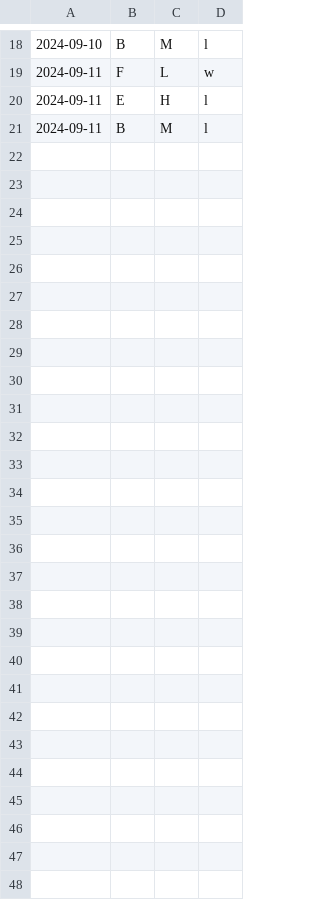
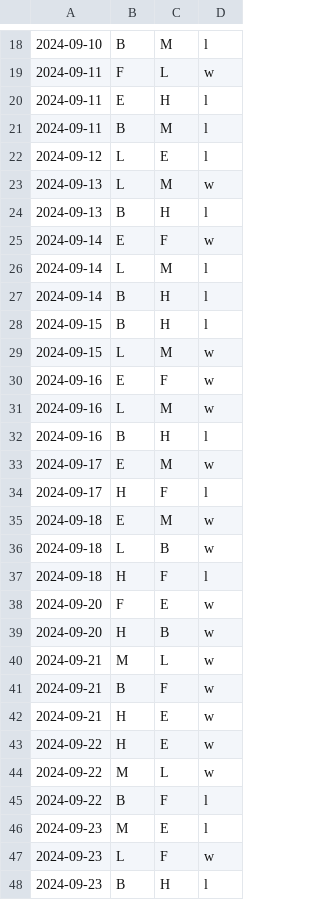
Before and after one commit to firedial/til, a CSV file: yakyuRank/result/pacificResult.csv, drawn as a sheet; only a part is shown, gaps mark what is left out; the diff names each change by its address in the sheet, - before the commit and + after, or states it on an @@ line.

```diff
--- a/yakyuRank/result/pacificResult.csv
+++ b/yakyuRank/result/pacificResult.csv
+row 22: 2024-09-12 | L | E | l
+row 23: 2024-09-13 | L | M | w
+row 24: 2024-09-13 | B | H | l
+row 25: 2024-09-14 | E | F | w
+row 26: 2024-09-14 | L | M | l
+row 27: 2024-09-14 | B | H | l
+row 28: 2024-09-15 | B | H | l
+row 29: 2024-09-15 | L | M | w
+row 30: 2024-09-16 | E | F | w
+row 31: 2024-09-16 | L | M | w
+row 32: 2024-09-16 | B | H | l
+row 33: 2024-09-17 | E | M | w
+row 34: 2024-09-17 | H | F | l
+row 35: 2024-09-18 | E | M | w
+row 36: 2024-09-18 | L | B | w
+row 37: 2024-09-18 | H | F | l
+row 38: 2024-09-20 | F | E | w
+row 39: 2024-09-20 | H | B | w
+row 40: 2024-09-21 | M | L | w
+row 41: 2024-09-21 | B | F | w
+row 42: 2024-09-21 | H | E | w
+row 43: 2024-09-22 | H | E | w
+row 44: 2024-09-22 | M | L | w
+row 45: 2024-09-22 | B | F | l
+row 46: 2024-09-23 | M | E | l
+row 47: 2024-09-23 | L | F | w
+row 48: 2024-09-23 | B | H | l
```
Also changed, not shown: yakyuRank/result/centralResult.csv, 1 other file.
